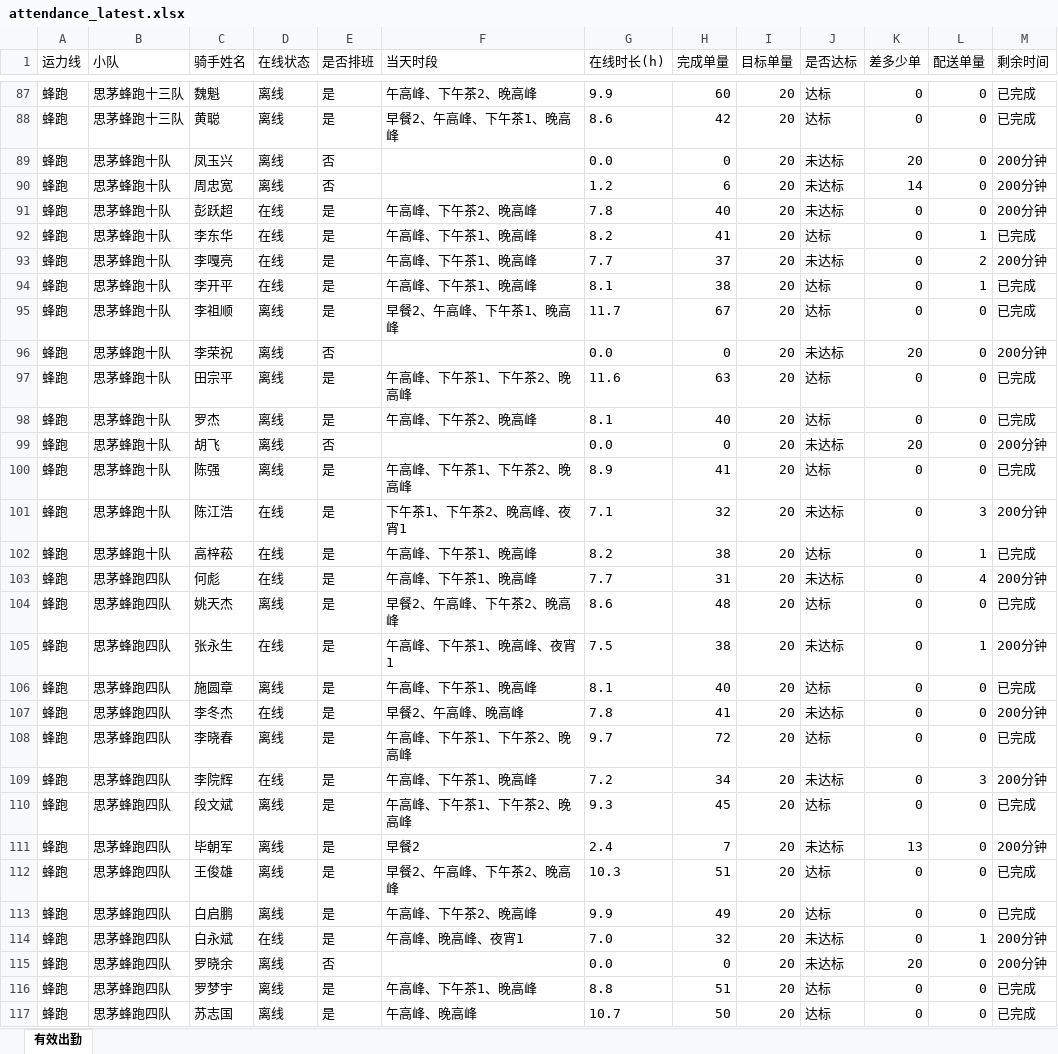
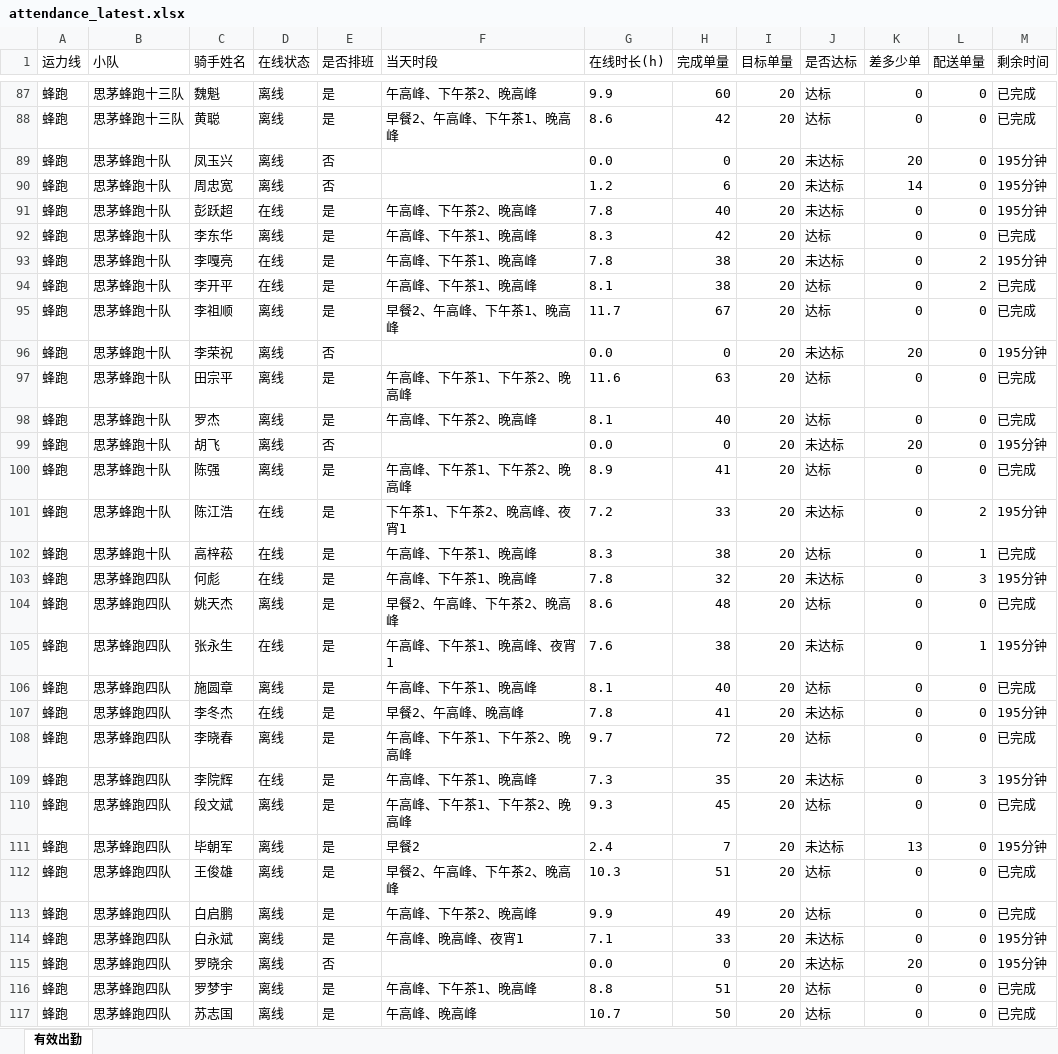
Before and after one commit to 424584635-png/dzt-dashboard, an Excel workbook: public/attendance_latest.xlsx, sheet 有效出勤, drawn as a sheet; only a part is shown, gaps mark what is left out; values as stored, in another font and other column widths than the file's, no borders; the diff covers the shown part only; the diff names each change by its address in the sheet, - before the commit and + after, or states it on an @@ line.

Commit message:
data: 202611032045 (241 骑手)

```diff
--- a/public/attendance_latest.xlsx (sheet 有效出勤)
+++ b/public/attendance_latest.xlsx (sheet 有效出勤)
-M89:M91 (剩余时间): 200分钟
+M89:M91 (剩余时间): 195分钟
-D92 (在线状态): 在线
+D92 (在线状态): 离线
-G92 (在线时长(h)): 8.2
+G92 (在线时长(h)): 8.3
-H92 (完成单量): 41
+H92 (完成单量): 42
-L92 (配送单量): 1
+L92 (配送单量): 0
-G93 (在线时长(h)): 7.7
+G93 (在线时长(h)): 7.8
-H93 (完成单量): 37
+H93 (完成单量): 38
-M93 (剩余时间): 200分钟
+M93 (剩余时间): 195分钟
-L94 (配送单量): 1
+L94 (配送单量): 2
-M96 (剩余时间): 200分钟
+M96 (剩余时间): 195分钟
-M99 (剩余时间): 200分钟
+M99 (剩余时间): 195分钟
-G101 (在线时长(h)): 7.1
+G101 (在线时长(h)): 7.2
-H101 (完成单量): 32
+H101 (完成单量): 33
-L101 (配送单量): 3
+L101 (配送单量): 2
-M101 (剩余时间): 200分钟
+M101 (剩余时间): 195分钟
-G102 (在线时长(h)): 8.2
+G102 (在线时长(h)): 8.3
-G103 (在线时长(h)): 7.7
+G103 (在线时长(h)): 7.8
-H103 (完成单量): 31
+H103 (完成单量): 32
-L103 (配送单量): 4
+L103 (配送单量): 3
-M103 (剩余时间): 200分钟
+M103 (剩余时间): 195分钟
-G105 (在线时长(h)): 7.5
+G105 (在线时长(h)): 7.6
-M105 (剩余时间): 200分钟
+M105 (剩余时间): 195分钟
-M107 (剩余时间): 200分钟
+M107 (剩余时间): 195分钟
-G109 (在线时长(h)): 7.2
+G109 (在线时长(h)): 7.3
-H109 (完成单量): 34
+H109 (完成单量): 35
-M109 (剩余时间): 200分钟
+M109 (剩余时间): 195分钟
-M111 (剩余时间): 200分钟
+M111 (剩余时间): 195分钟
-D114 (在线状态): 在线
+D114 (在线状态): 离线
-G114 (在线时长(h)): 7.0
+G114 (在线时长(h)): 7.1
-H114 (完成单量): 32
+H114 (完成单量): 33
-L114 (配送单量): 1
+L114 (配送单量): 0
-M114:M115 (剩余时间): 200分钟
+M114:M115 (剩余时间): 195分钟
```
Also changed, not shown: 246 edited cells elsewhere in this sheet, 6 other files.
